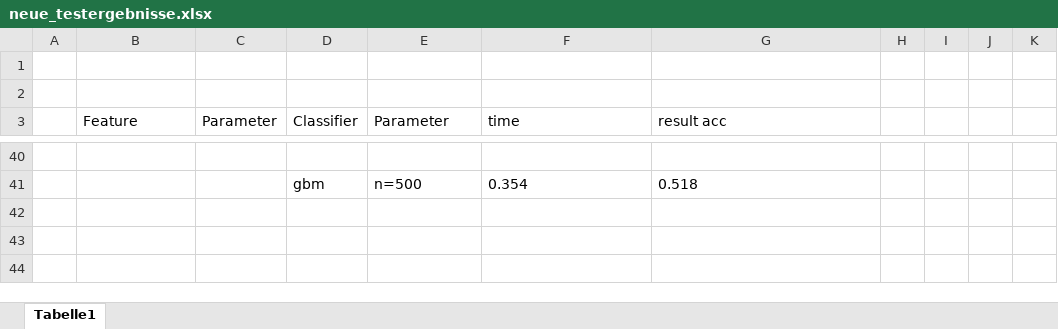
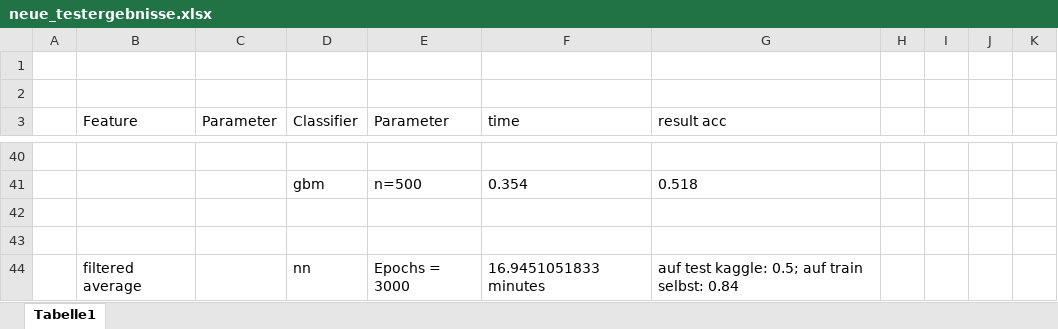
Before and after one commit to A-Wiedemann/Neural-Engineering, an Excel workbook: neue_testergebnisse.xlsx, sheet Tabelle1, drawn as a sheet; only a part is shown, gaps mark what is left out; values as stored, in another font and other column widths than the file's, no borders; the diff names each change by its address in the sheet, - before the commit and + after, or states it on an @@ line.

Commit message:
NN results added

```diff
--- a/neue_testergebnisse.xlsx (sheet Tabelle1)
+++ b/neue_testergebnisse.xlsx (sheet Tabelle1)
+row 42: (empty)
+row 43: (empty)
+row 44:  | filtered average |  | nn | Epochs = 3000 | 16.9451051833 minutes | auf test kaggle: 0.5; auf train selbst: 0.84
```
